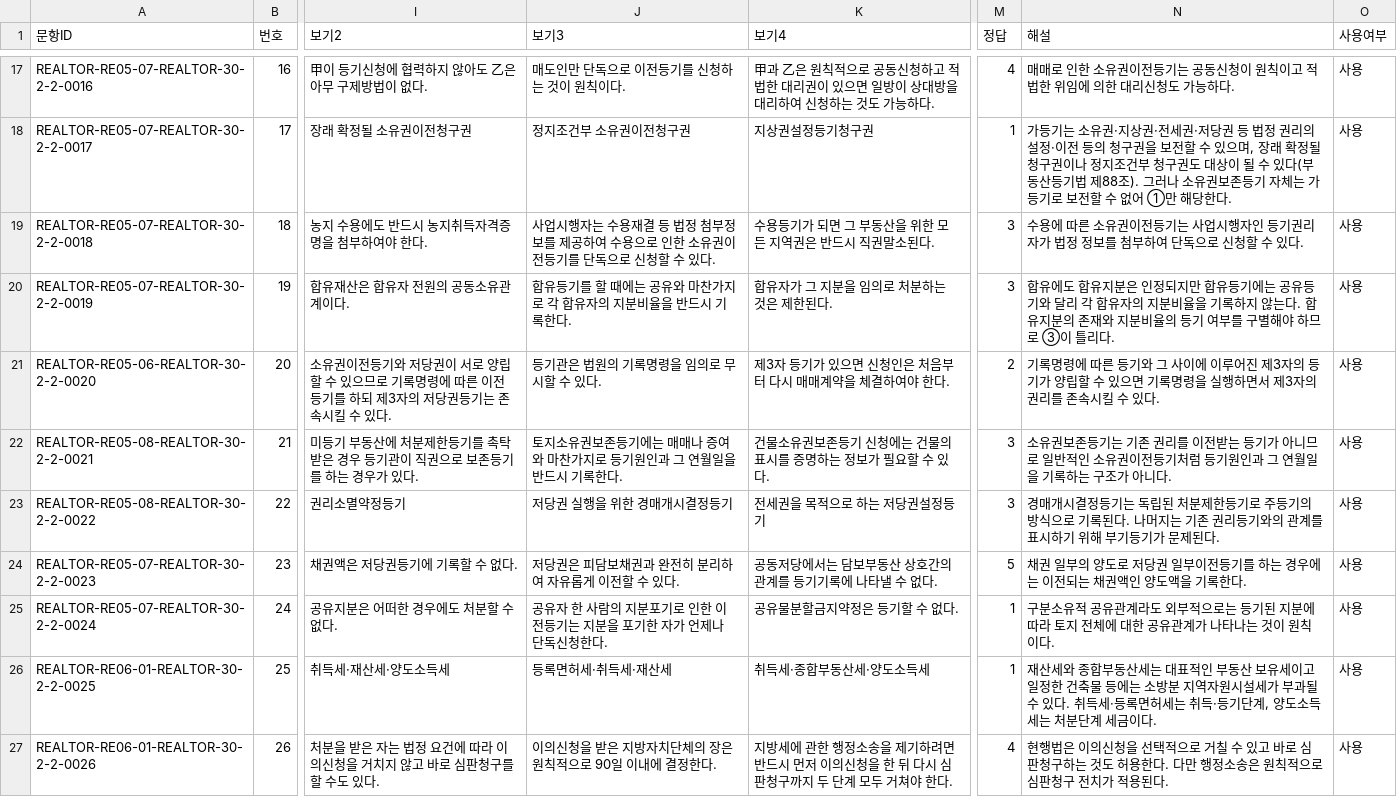
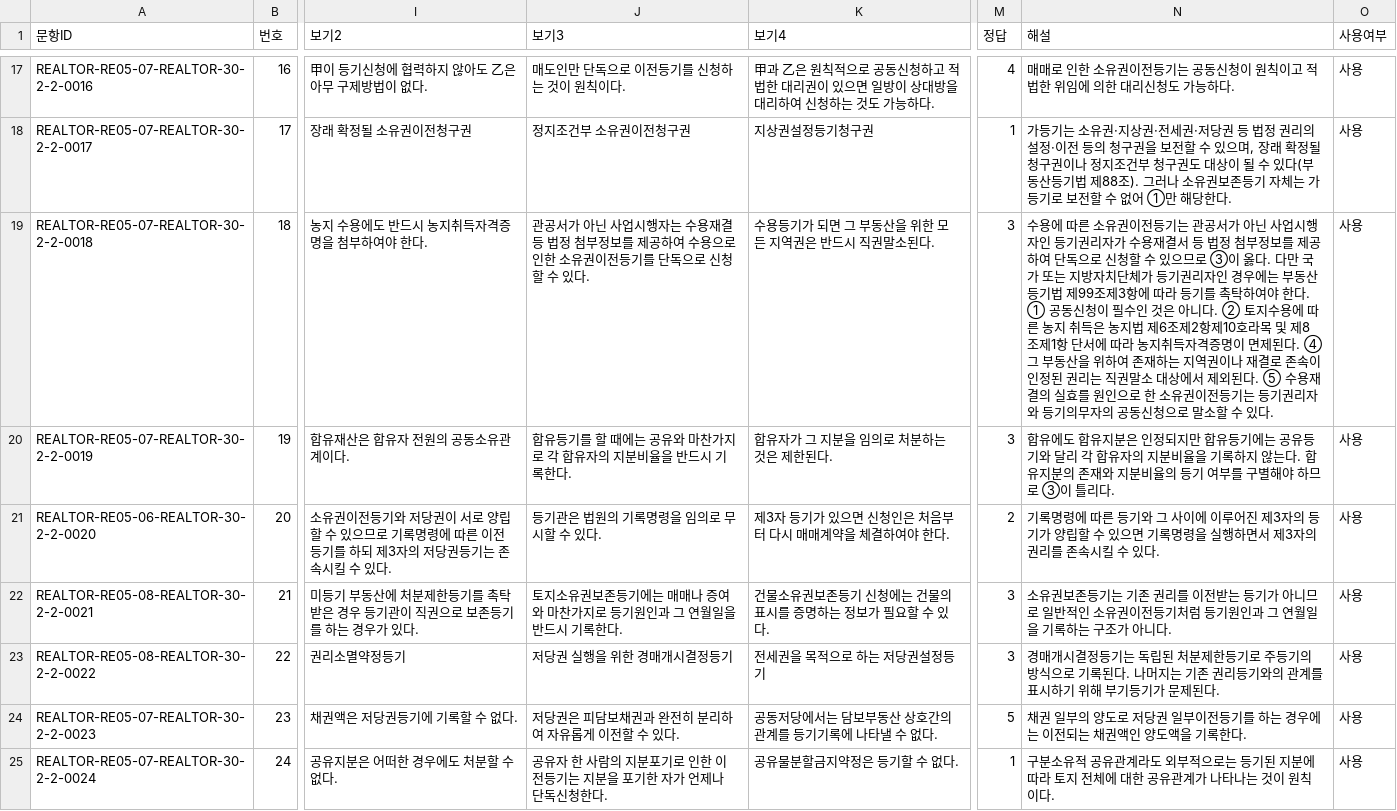
Before and after one commit to noh73010/education-webapp, a CSV file: generated/realtor/realtor_30-2-2.csv, drawn as a sheet; only a part is shown, gaps mark what is left out; the shorter side is filled out with more unchanged rows; the diff names each change by its address in the sheet, - before the commit and + after, or states it on an @@ line.

Commit message:
Clarify public authority exception in realtor expropriation question

```diff
--- a/generated/realtor/realtor_30-2-2.csv
+++ b/generated/realtor/realtor_30-2-2.csv
-J19 (보기3): 사업시행…
+J19 (보기3): 관공서가 아닌 사업시행…
-N19 (해설): …등기는 사업시행자인 등기권리자가 법정 정보를 첨부하여 단독으로 신청할 수…
+N19 (해설): …등기는 관공서가 아닌 사업시행자인 등기권리자가 수용재결서 등 법정 첨부정보를 제공하여 단독으로 신청할 수 있으므로 ③이 옳다. 다만 국가 또는 지방자치단체가 등기권리자인 경우에는 부동산등기법 제99조제3항에 따라 등기를 촉탁하여야 한다. ① 공동신청이 필수인 것은 아니다. ② 토지수용에 따른 농지 취득은 농지법 제6조제2항제10호라목 및 제8조제1항 단서에 따라 농지취득자격증명이 면제된다. ④ 그 부동산을 위하여 존재하는 지역권이나 재결로 존속이 인정된 권리는 직권말소 대상에서 제외된다. ⑤ 수용재결의 실효를 원인으로 한 소유권이전등기는 등기권리자와 등기의무자의 공동신청으로 말소할 수…
```
